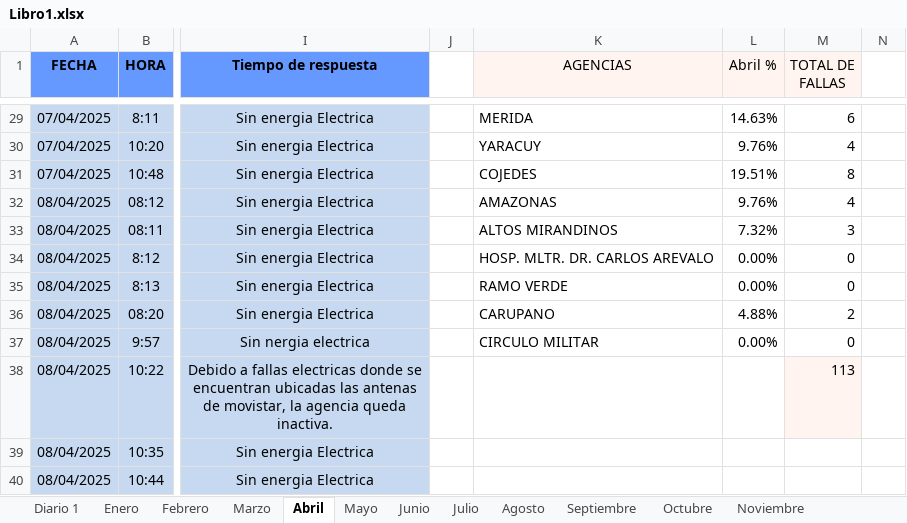
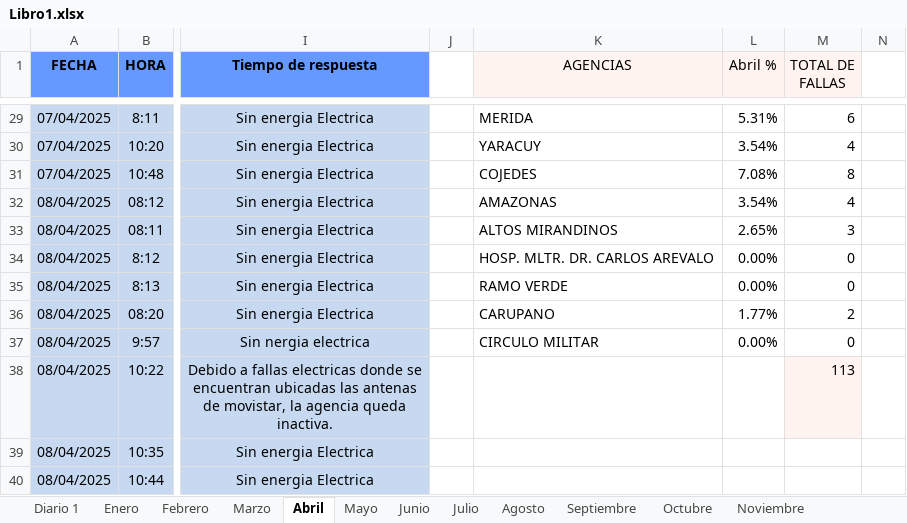
Before and after one commit to zairelyshdz/caidas_agencias_banfanb, an Excel workbook: Libro1.xlsx, sheet Abril, drawn as a sheet; only a part is shown, gaps mark what is left out; values as stored, in another font and other column widths than the file's, no borders; the diff covers the shown part only; the diff names each change by its address in the sheet, - before the commit and + after, or states it on an @@ line.

```diff
--- a/Libro1.xlsx (sheet Abril)
+++ b/Libro1.xlsx (sheet Abril)
-L29 (Abril %): 14.63%
+L29 (Abril %): 5.31%
-L30 (Abril %): 9.76%
+L30 (Abril %): 3.54%
-L31 (Abril %): 19.51%
+L31 (Abril %): 7.08%
-L32 (Abril %): 9.76%
+L32 (Abril %): 3.54%
-L33 (Abril %): 7.32%
+L33 (Abril %): 2.65%
-L36 (Abril %): 4.88%
+L36 (Abril %): 1.77%
```
Also changed, not shown: 21 edited cells elsewhere in this sheet, sheet Enero, formulas that keep their value, 2 other files.
